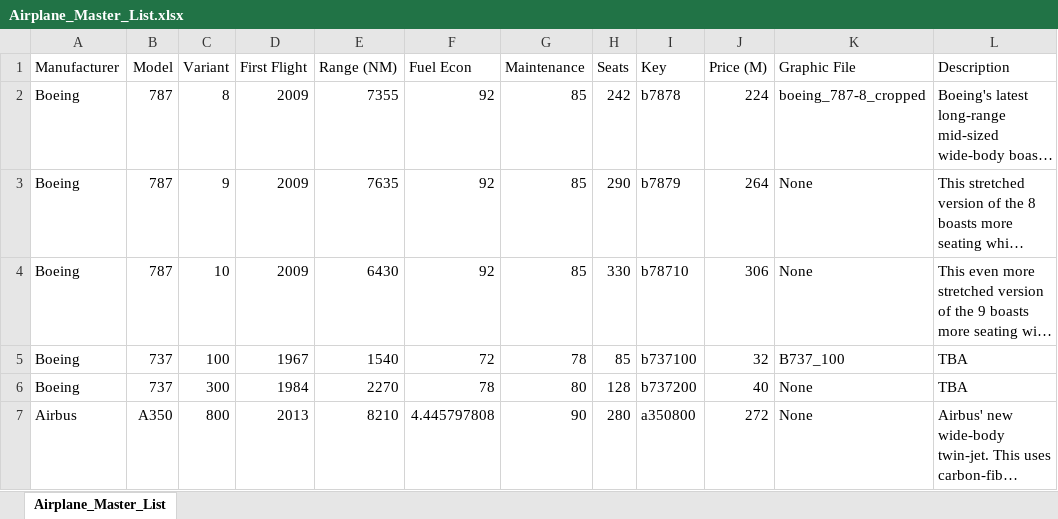
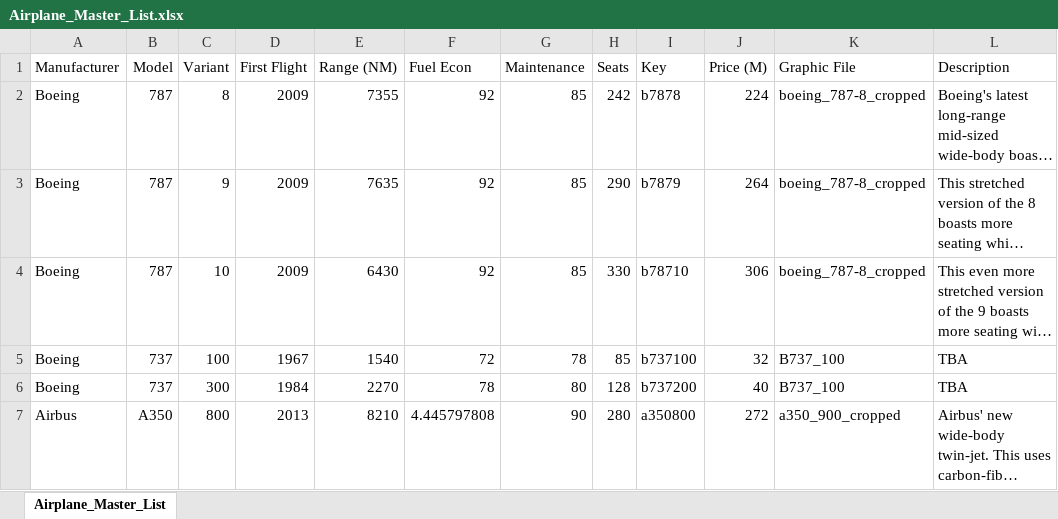
Before and after one commit to majisto/Airline_Simulator, an Excel workbook: Airplane_Master_List.xlsx, sheet Airplane_Master_List, drawn as a sheet; long unchanged cells end in …; values as stored, in another font and other column widths than the file's, no borders; the diff names each change by its address in the sheet, - before the commit and + after, or states it on an @@ line.

Commit message:
More graphics.  Manufacturer layout is mostly finished.  Need to work on buy button logic.

```diff
--- a/Airplane_Master_List.xlsx (sheet Airplane_Master_List)
+++ b/Airplane_Master_List.xlsx (sheet Airplane_Master_List)
-K3:K4 (Graphic File): None
+K3:K4 (Graphic File): boeing_787-8_cropped
-K6 (Graphic File): None
+K6 (Graphic File): B737_100
-K7 (Graphic File): None
+K7 (Graphic File): a350_900_cropped
```
Also changed, not shown: 17 other files.
